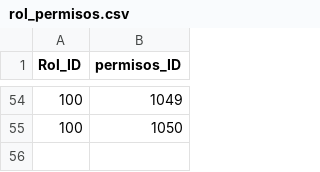
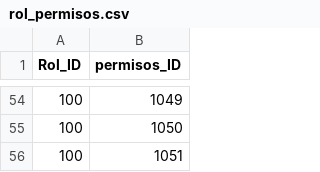
Before and after one commit to fcataniae/seminario, a CSV file: backend-application/backend/src/main/resources/db/csv/rol_permisos.csv, drawn as a sheet; only a part is shown, gaps mark what is left out.

```diff
--- a/backend-application/backend/src/main/resources/db/csv/rol_permisos.csv
+++ b/backend-application/backend/src/main/resources/db/csv/rol_permisos.csv
@@ -55 +55,2 @@ Rol_ID,permisos_ID
 100,1050
+100,1051
```
Also changed, not shown: backend-application/backend/src/main/resources/db/csv/permisos.csv, 13 other files.
